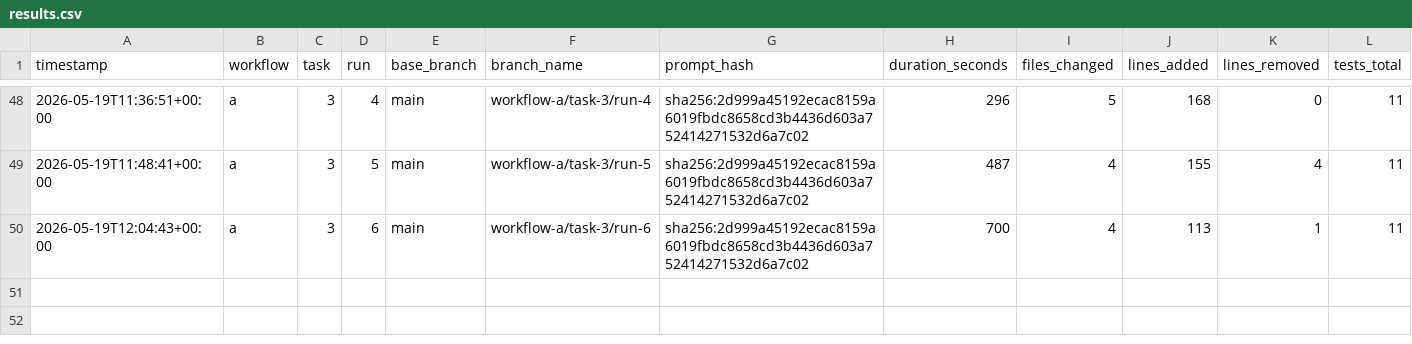
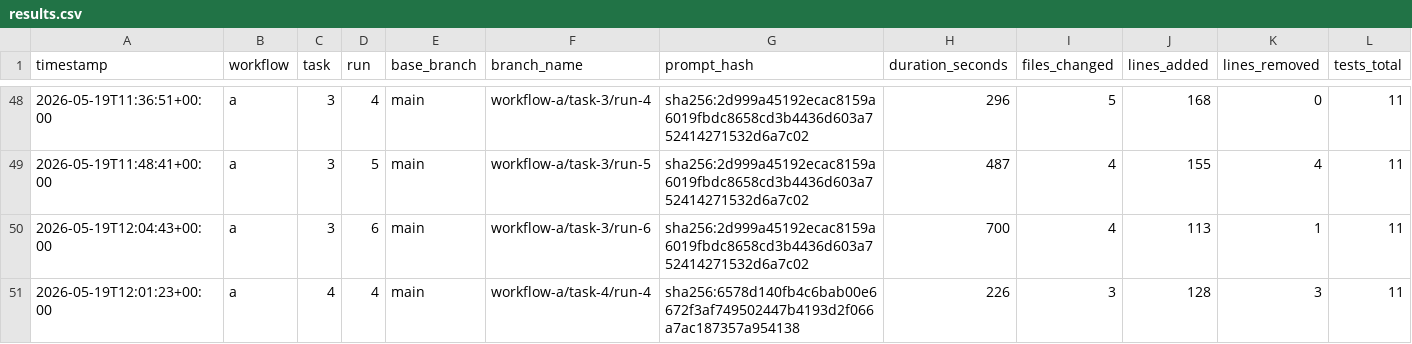
Before and after one commit to lutic1/Bmad-comparison, a CSV file: results/results.csv, drawn as a sheet; only a part is shown, gaps mark what is left out; rows hold the shown columns only; the diff names each change by its address in the sheet, - before the commit and + after, or states it on an @@ line.

Commit message:
A4-r4 OPUS: 17/17, $1.61, 226s, score 4 (cents respected, magic dict)

```diff
--- a/results/results.csv
+++ b/results/results.csv
+row 51: 2026-05-19T12:01:23+00:00 | a | 4 | 4 | main | workflow-a/task-4/run-4 | sha256:6578d140fb4c6bab00e6672f3af749502447b4193d2f066a7ac187357a954138 | 226 | 3 | 128 | 3 | 11
```
Also changed, not shown: 10 other files.
